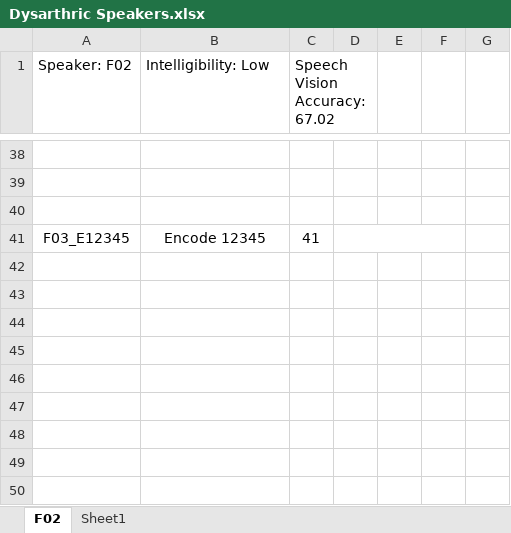
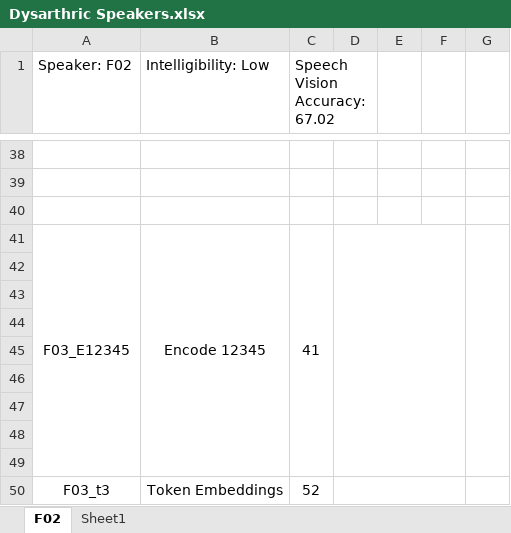
Before and after one commit to dshah1901/P4P-Transformer-ASR-for-Dysarthric-Spech, an Excel workbook: Dysarthric Speakers.xlsx, sheet F02, drawn as a sheet; only a part is shown, gaps mark what is left out; values as stored, in another font and other column widths than the file's, no borders; charts and pictures not drawn; the diff names each change by its address in the sheet, - before the commit and + after, or states it on an @@ line.

Commit message:
F02 Froze Token Embeddings

```diff
--- a/Dysarthric Speakers.xlsx (sheet F02)
+++ b/Dysarthric Speakers.xlsx (sheet F02)
+A41:A49 merged
+B41:B49 merged
+C41:C49 merged
+G41:G49 merged
+row 42: (empty)
+row 43: (empty)
+row 44: (empty)
+row 45: (empty)
+row 46: (empty)
+row 47: (empty)
+row 48: (empty)
+row 49: (empty)
+row 50: F03_t3 | Token Embeddings | 52
```
Also changed, not shown: sheet Sheet1, charts or pictures, ASR Results.xlsx, Epoch Accuracy.xlsx, 3 other files.
